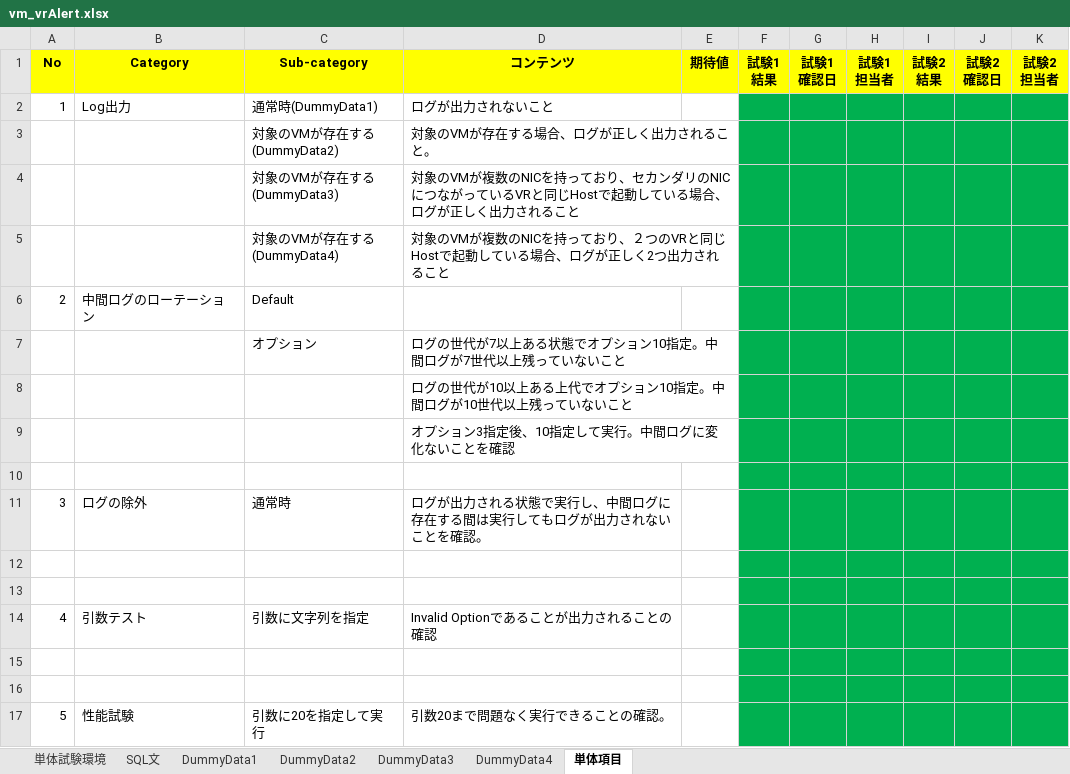
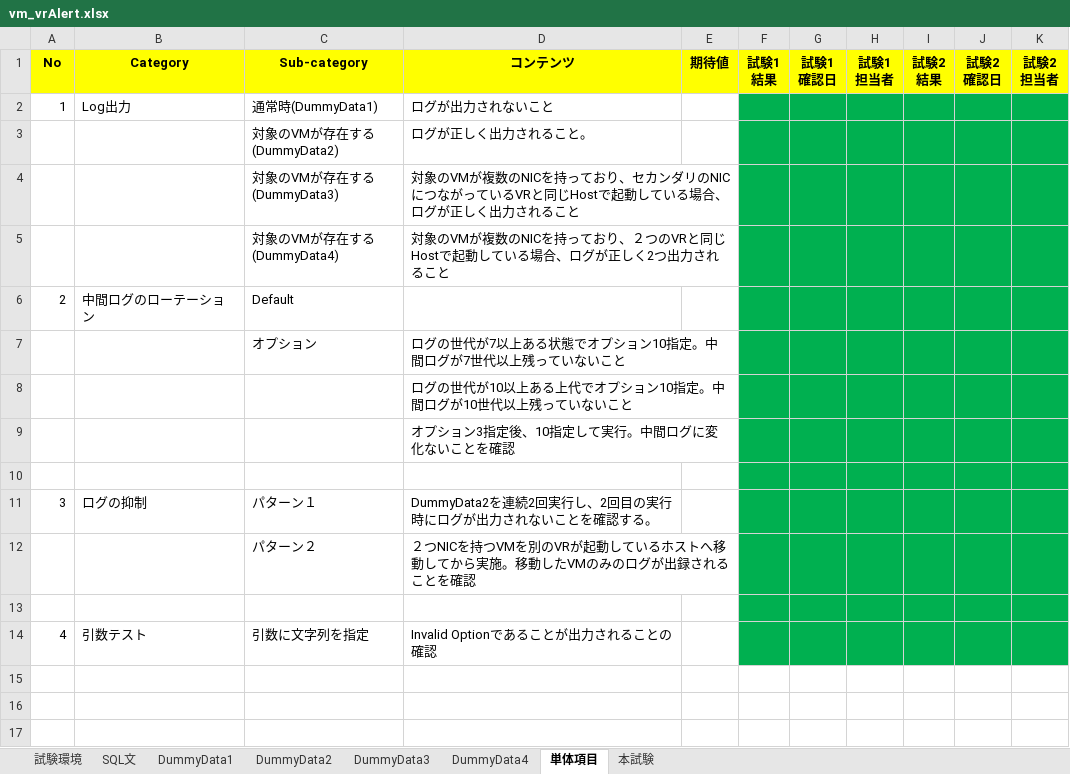
Before and after one commit to imaimaibah/vm_vrcheckhost, an Excel workbook: testSheet/vm_vrAlert.xlsx, sheet 単体項目, drawn as a sheet; values as stored, in another font and other column widths than the file's, no borders; charts and pictures not drawn; removed rows and columns are numbered as before the commit, all else as after; the diff names each change by its address in the sheet, - before the commit and + after, or states it on an @@ line.

Commit message:
Test Sheet updated

```diff
--- a/testSheet/vm_vrAlert.xlsx (sheet 単体項目)
+++ b/testSheet/vm_vrAlert.xlsx (sheet 単体項目)
-sheet tab: 単体試験環境
+sheet tab: 試験環境
+sheet tab: 本試験
-D3 (コンテンツ): 対象のVMが存在する場合、ログが正しく出力されること。
+D3 (コンテンツ): ログが正しく出力されること。
-B11 (Category): ログの除外
+B11 (Category): ログの抑制
-C11 (Sub-category): 通常時
+C11 (Sub-category): パターン１
-D11 (コンテンツ): ログが出力される状態で実行し、中間ログに存在する間は実行してもログが出力されないことを確認。
+D11 (コンテンツ): DummyData2を連続2回実行し、2回目の実行時にログが出力されないことを確認する。
-row 12: (empty)
+row 12:  |  | パターン２ | ２つNICを持つVMを別のVRが起動しているホストへ移動してから実施。移動したVMのみのログが出録されることを確認
-row 15: (empty)
-row 16: (empty)
-row 17: 5 | 性能試験 | 引数に20を指定して実行 | 引数20まで問題なく実行できることの確認。
```
Also changed, not shown: sheet DummyData2, sheet 試験環境, charts or pictures.
